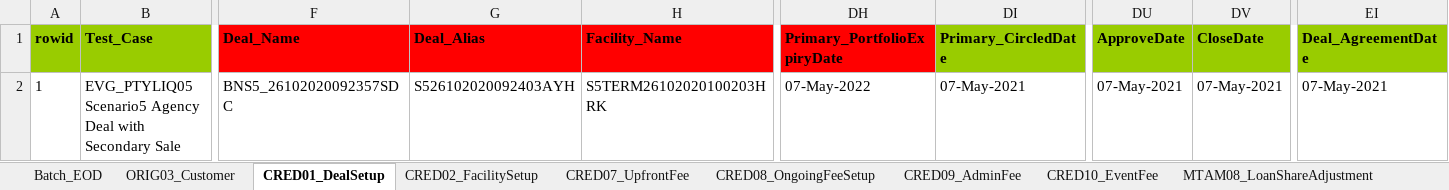
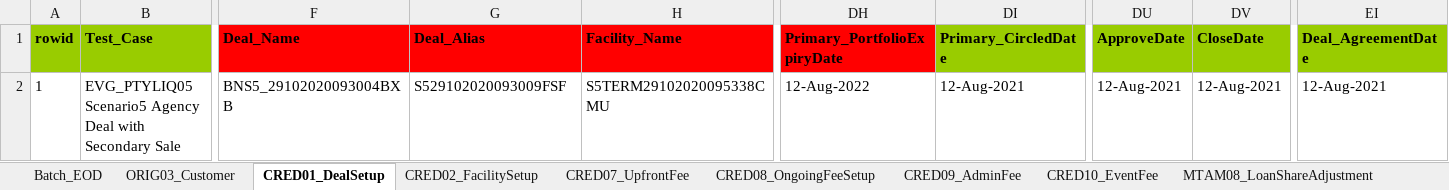
Before and after one commit to shirleenhong/automation-loan-application-cba, an Excel workbook: DataSet/LoanIQ_DataSet/EVG_PTYLIQ05_SecondarySale.xlsx, sheet CRED01_DealSetup, drawn as a sheet; only a part is shown, gaps mark what is left out; values as stored, in another font and other column widths than the file's, no borders; the diff names each change by its address in the sheet, - before the commit and + after, or states it on an @@ line.

```diff
--- a/DataSet/LoanIQ_DataSet/EVG_PTYLIQ05_SecondarySale.xlsx (sheet CRED01_DealSetup)
+++ b/DataSet/LoanIQ_DataSet/EVG_PTYLIQ05_SecondarySale.xlsx (sheet CRED01_DealSetup)
-F2 (Deal_Name): BNS5_26102020092357SDC
+F2 (Deal_Name): BNS5_29102020093004BXB
-G2 (Deal_Alias): S526102020092403AYH
+G2 (Deal_Alias): S529102020093009FSF
-H2 (Facility_Name): S5TERM26102020100203HRK
+H2 (Facility_Name): S5TERM29102020095338CMU
-DH2 (Primary_PortfolioExpiryDate): 07-May-2022
+DH2 (Primary_PortfolioExpiryDate): 12-Aug-2022
-DI2 (Primary_CircledDate): 07-May-2021
+DI2 (Primary_CircledDate): 12-Aug-2021
-DU2 (ApproveDate): 07-May-2021
+DU2 (ApproveDate): 12-Aug-2021
-DV2 (CloseDate): 07-May-2021
+DV2 (CloseDate): 12-Aug-2021
-EI2 (Deal_AgreementDate): 07-May-2021
+EI2 (Deal_AgreementDate): 12-Aug-2021
```
Also changed, not shown: sheet SERV29_PaymentFees, sheet MTAM08_LoanShareAdjustment, sheet SERV13_InterestCapitalization, sheet SERV01_TermLoanDrawdowninUSD, sheet ORIG03_Customer, sheet SERV30_AdminFeePayment, 10 more sheets, 5 other files.
